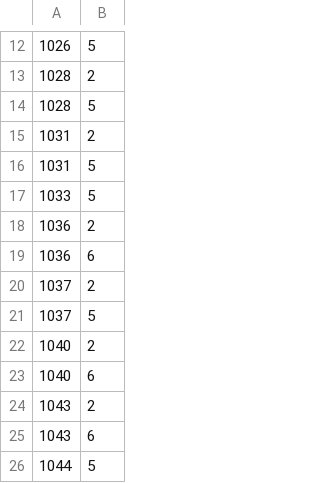
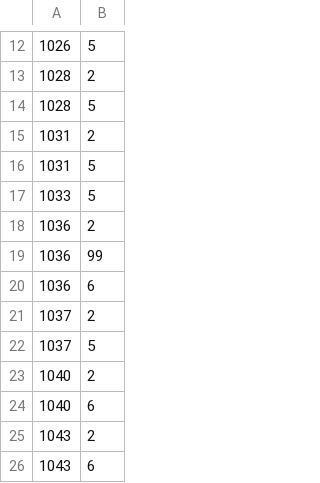
Before and after one commit to aignatius3/Course-Management-Simulation-System, a CSV file: src/TestCases/test_case1/requests1.csv, drawn as a sheet; only a part is shown, gaps mark what is left out; the shorter side is filled out with more unchanged rows.

```diff
--- a/src/TestCases/test_case1/requests1.csv
+++ b/src/TestCases/test_case1/requests1.csv
@@ -18,2 +18,3 @@
 1036,2
+1036,99
 1036,6
```
Also changed, not shown: src/TestCases/test_case1/requests2.csv, 3 other files.
